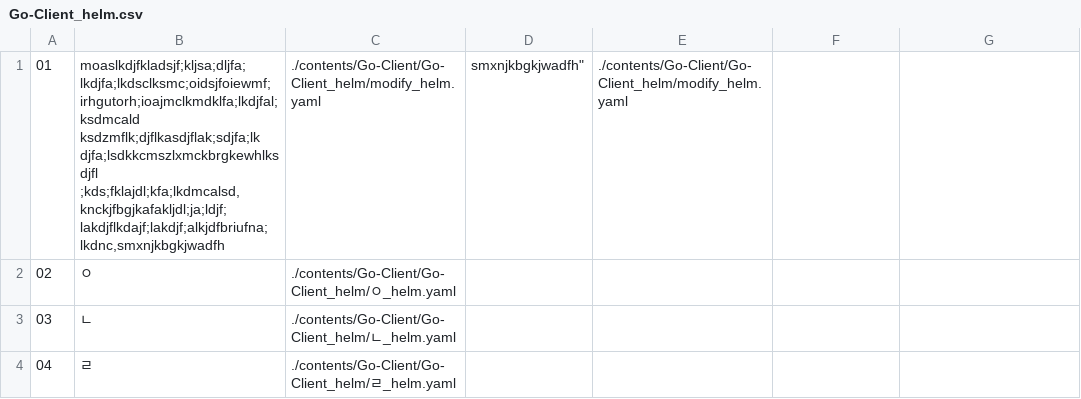
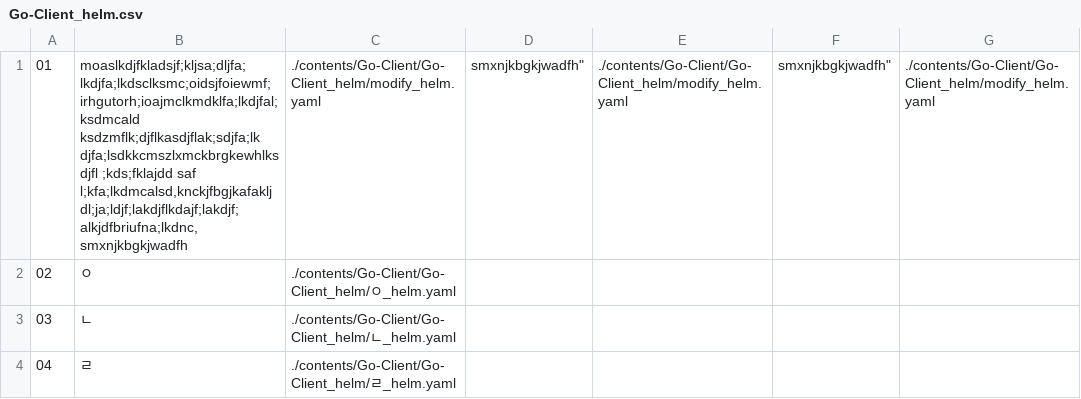
Before and after one commit to Exporterhubv5/exporterhub.io, a CSV file: contents/Go-Client/Go-Client_helm/Go-Client_helm.csv, drawn as a sheet.

Commit message:
wip

```diff
--- a/contents/Go-Client/Go-Client_helm/Go-Client_helm.csv
+++ b/contents/Go-Client/Go-Client_helm/Go-Client_helm.csv
@@ -1,2 +1,2 @@
-"01","moaslkdjfkladsjf;kljsa;dljfa;lkdjfa;lkdsclksmc;oidsjfoiewmf;irhgutorh;ioajmclkmdklfa;lkdjfal;ksdmcald ksdzmflk;djflkasdjflak;sdjfa;lk djfa;lsdkkcmszlxmckbrgkewhlksdjfl ;kds;fklajdl;kfa;lkdmcalsd,knckjfbgjkafakljdl;ja;ldjf;lakdjflkdajf;lakdjf;alkjdfbriufna;lkdnc,smxnjkbgkjwadfh","./contents/Go-Client/Go-Client_helm/modify_helm.yaml",smxnjkbgkjwadfh","./contents/Go-Client/Go-Client_helm/modify_helm.yaml",
+"01","moaslkdjfkladsjf;kljsa;dljfa;lkdjfa;lkdsclksmc;oidsjfoiewmf;irhgutorh;ioajmclkmdklfa;lkdjfal;ksdmcald ksdzmflk;djflkasdjflak;sdjfa;lk djfa;lsdkkcmszlxmckbrgkewhlksdjfl ;kds;fklajdd saf l;kfa;lkdmcalsd,knckjfbgjkafakljdl;ja;ldjf;lakdjflkdajf;lakdjf;alkjdfbriufna;lkdnc,smxnjkbgkjwadfh","./contents/Go-Client/Go-Client_helm/modify_helm.yaml",smxnjkbgkjwadfh","./contents/Go-Client/Go-Client_helm/modify_helm.yaml",smxnjkbgkjwadfh","./contents/Go-Client/Go-Client_helm/modify_helm.yaml",
 "02","ㅇ", "./contents/Go-Client/Go-Client_helm/ㅇ_helm.yaml",
```
